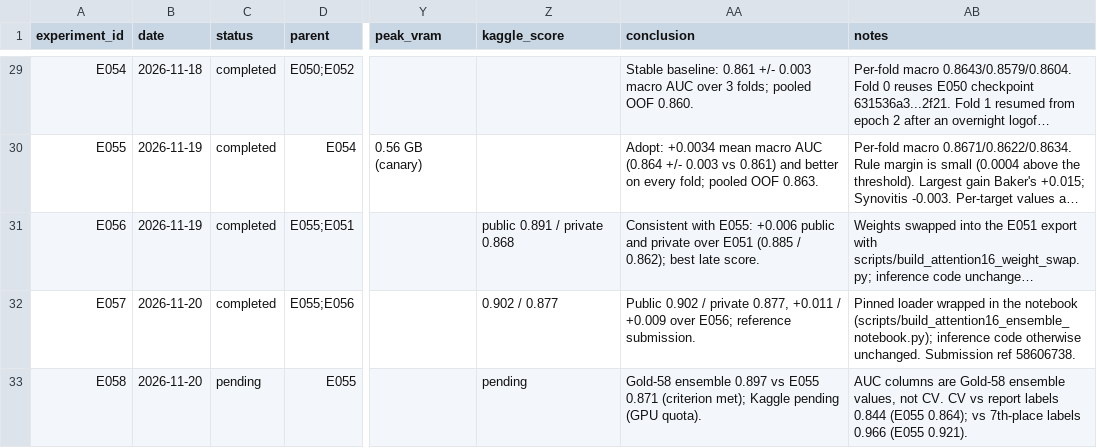
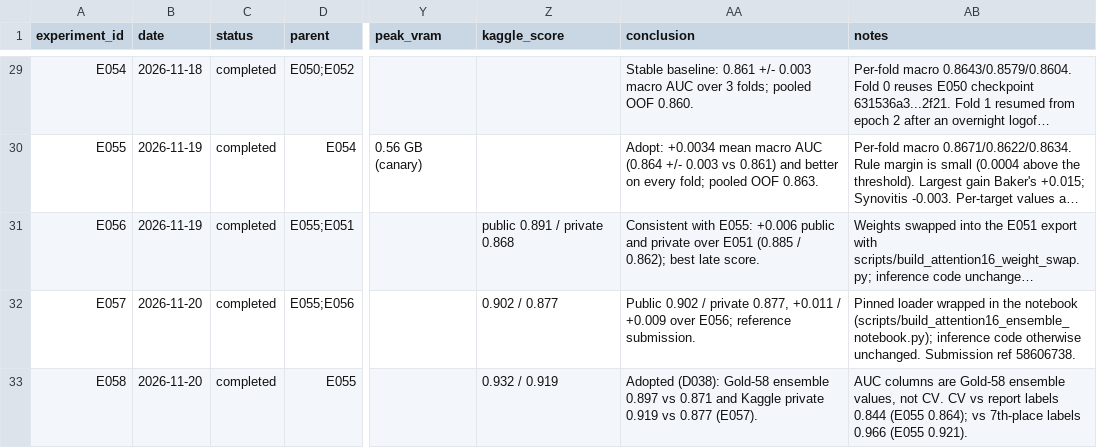
Before and after one commit to davolio03/rsna-knee-abnormality-detection, a CSV file: experiments/registry.csv, drawn as a sheet; only a part is shown, gaps mark what is left out; long unchanged cells end in …; the diff names each change by its address in the sheet, - before the commit and + after, or states it on an @@ line.

Commit message:
docs: adopt the 7th-place labels after E058 (Kaggle 0.932 / 0.919, D038)

```diff
--- a/experiments/registry.csv
+++ b/experiments/registry.csv
-C33 (status): pending
+C33 (status): completed
-Z33 (kaggle_score): pending
+Z33 (kaggle_score): 0.932 / 0.919
-AA33 (conclusion): Gold-58 ensemble 0.897 vs E055 0.871 (criterion met); Kaggle pending (GPU quota).
+AA33 (conclusion): Adopted (D038): Gold-58 ensemble 0.897 vs 0.871 and Kaggle private 0.919 vs 0.877 (E057).
```
Also changed, not shown: 7 other files.
